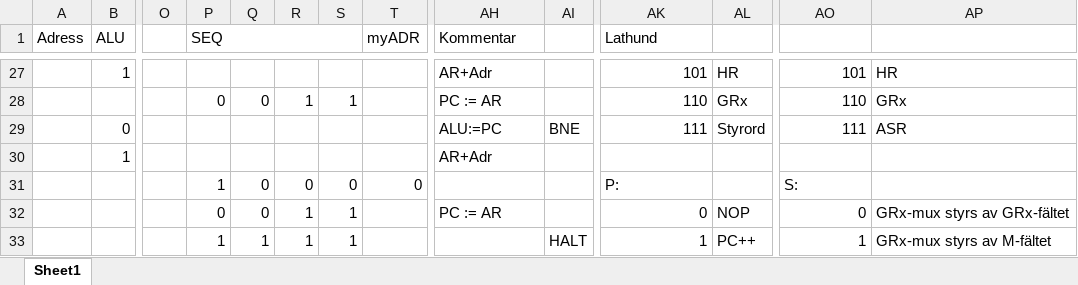
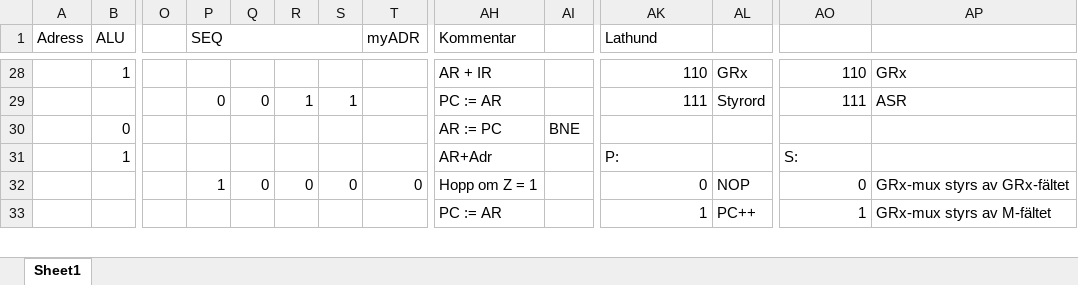
Before and after one commit to isakpetersson-hub/Datorteknik, an Excel workbook: mikroblad.xlsx, sheet Sheet1, drawn as a sheet; only a part is shown, gaps mark what is left out; values as stored, in another font and other column widths than the file's, no borders; removed rows and columns are numbered as before the commit, all else as after; rows hold the shown columns only; the diff covers the shown part only; the diff names each change by its address in the sheet, - before the commit and + after, or states it on an @@ line.

```diff
--- a/mikroblad.xlsx (sheet Sheet1)
+++ b/mikroblad.xlsx (sheet Sheet1)
-AH28 (Kommentar): AR+Adr
+AH28 (Kommentar): AR + IR
-AK28 (Lathund): 101
+AK28 (Lathund): 110
-AL28: HR
+AL28: GRx
-AO28: 101
+AO28: 110
-AP28: HR
+AP28: GRx
-AK29 (Lathund): 110
+AK29 (Lathund): 111
-AL29: GRx
+AL29: Styrord
-AO29: 110
+AO29: 111
-AP29: GRx
+AP29: ASR
-AH30 (Kommentar): ALU:=PC
+AH30 (Kommentar): AR := PC
-AK30 (Lathund): 111
+AK30 (Lathund): (empty)
-AL30: Styrord
+AL30: (empty)
-AO30: 111
+AO30: (empty)
-AP30: ASR
+AP30: (empty)
-AK31 (Lathund): (empty)
+AK31 (Lathund): P:
-AO31: (empty)
+AO31: S:
-AH32 (Kommentar): (empty)
+AH32 (Kommentar): Hopp om Z = 1
-AK32 (Lathund): P:
+AK32 (Lathund): 0
-AK32 alignment: left
+AK32 alignment: right
-AL32: (empty)
+AL32: NOP
-AO32: S:
+AO32: 0
-AO32 alignment: left
+AO32 alignment: right
-AP32: (empty)
+AP32: GRx-mux styrs av GRx-fältet
-P33 (SEQ): 0
+P33 (SEQ): (empty)
-Q33: 0
+Q33: (empty)
-R33: 1
+R33: (empty)
-S33: 1
+S33: (empty)
-AK33 (Lathund): 0
+AK33 (Lathund): 1
-AL33: NOP
+AL33: PC++
-AO33: 0
+AO33: 1
-AP33: GRx-mux styrs av GRx-fältet
+AP33: GRx-mux styrs av M-fältet
-row 33:  |  |  | 1 | 1 | 1 | 1 |  |  | HALT | 1 | PC++ | 1 | GRx-mux styrs av M-fältet
```
Also changed, not shown: 15 added rows, 6 removed rows and 31 edited cells elsewhere in this sheet, 1 other file.
